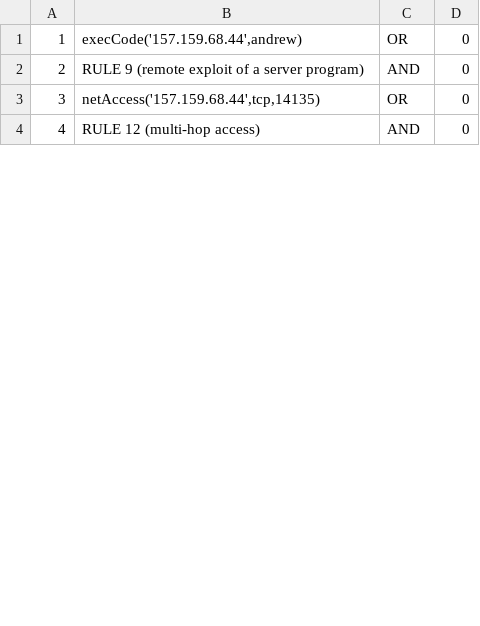
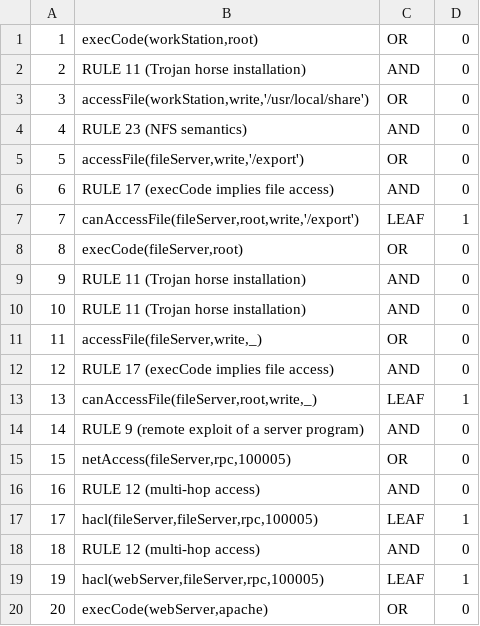
Before and after one commit to Kekere/prelude-elk, a CSV file: public_html/scriptphp/VERTICES.CSV, drawn as a sheet; only a part is shown; addresses are those after the commit; the diff covers the shown part only; the diff names each change by its address in the sheet, - before the commit and + after, or states it on an @@ line.

```diff
--- a/public_html/scriptphp/VERTICES.CSV
+++ b/public_html/scriptphp/VERTICES.CSV
-B1: execCode('157.159.68.44',andrew)
+B1: execCode(workStation,root)
+row 2: 2 | RULE 11 (Trojan horse installation) | AND | 0
+row 3: 3 | accessFile(workStation,write,'/usr/local/share') | OR | 0
+row 4: 4 | RULE 23 (NFS semantics) | AND | 0
+row 5: 5 | accessFile(fileServer,write,'/export') | OR | 0
+row 6: 6 | RULE 17 (execCode implies file access) | AND | 0
+row 7: 7 | canAccessFile(fileServer,root,write,'/export') | LEAF | 1
+row 8: 8 | execCode(fileServer,root) | OR | 0
+row 9: 9 | RULE 11 (Trojan horse installation) | AND | 0
+row 10: 10 | RULE 11 (Trojan horse installation) | AND | 0
+row 11: 11 | accessFile(fileServer,write,_) | OR | 0
+row 12: 12 | RULE 17 (execCode implies file access) | AND | 0
+row 13: 13 | canAccessFile(fileServer,root,write,_) | LEAF | 1
@@ column A renumbered between rows 14 and 33 @@
-B15: netAccess('157.159.68.44',tcp,14135)
+B15: netAccess(fileServer,rpc,100005)
+row 17: 17 | hacl(fileServer,fileServer,rpc,100005) | LEAF | 1
+row 18: 18 | RULE 12 (multi-hop access) | AND | 0
+row 19: 19 | hacl(webServer,fileServer,rpc,100005) | LEAF | 1
+row 20: 20 | execCode(webServer,apache) | OR | 0
```
Also changed, not shown: 18 added rows and 4 edited cells elsewhere in this file, 31 other files.
